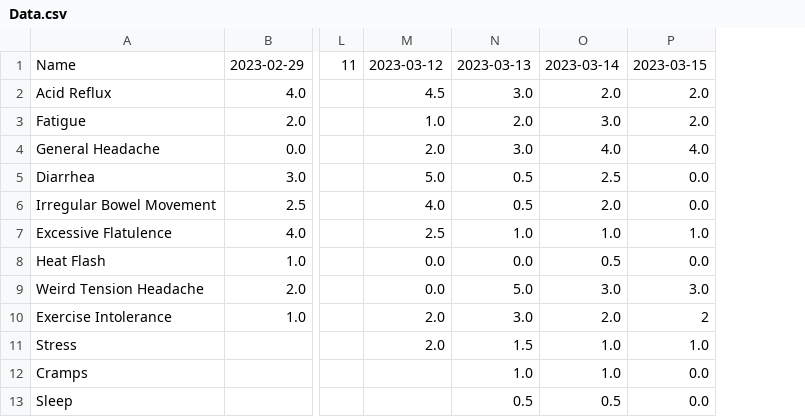
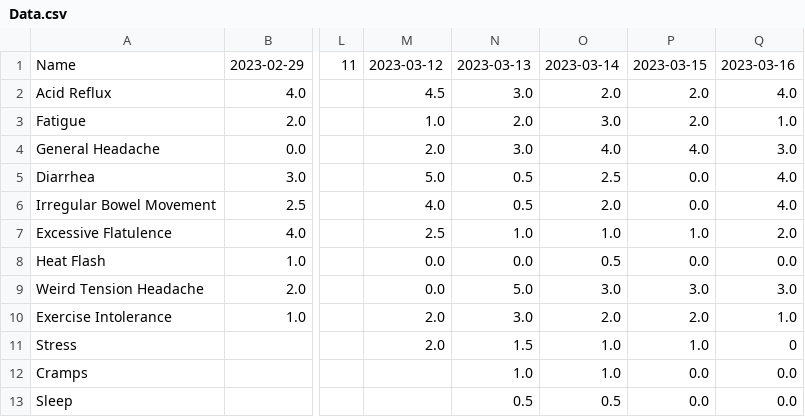
Before and after one commit to yannlk/ChronicPal, a CSV file: Data.csv, drawn as a sheet; only a part is shown, gaps mark what is left out; the diff names each change by its address in the sheet, - before the commit and + after, or states it on an @@ line.

```diff
--- a/Data.csv
+++ b/Data.csv
+column Q, rows 1-13: 2023-03-16 | 4.0 | 1.0 | 3.0 | 4.0 | 4.0 | 2.0 | 0.0 | 3.0 | 1.0 | 0 | 0.0 | 0.0
-P10: 2
+P10: 2.0
```
Also changed, not shown: Collectors.csv, 3 other files.
